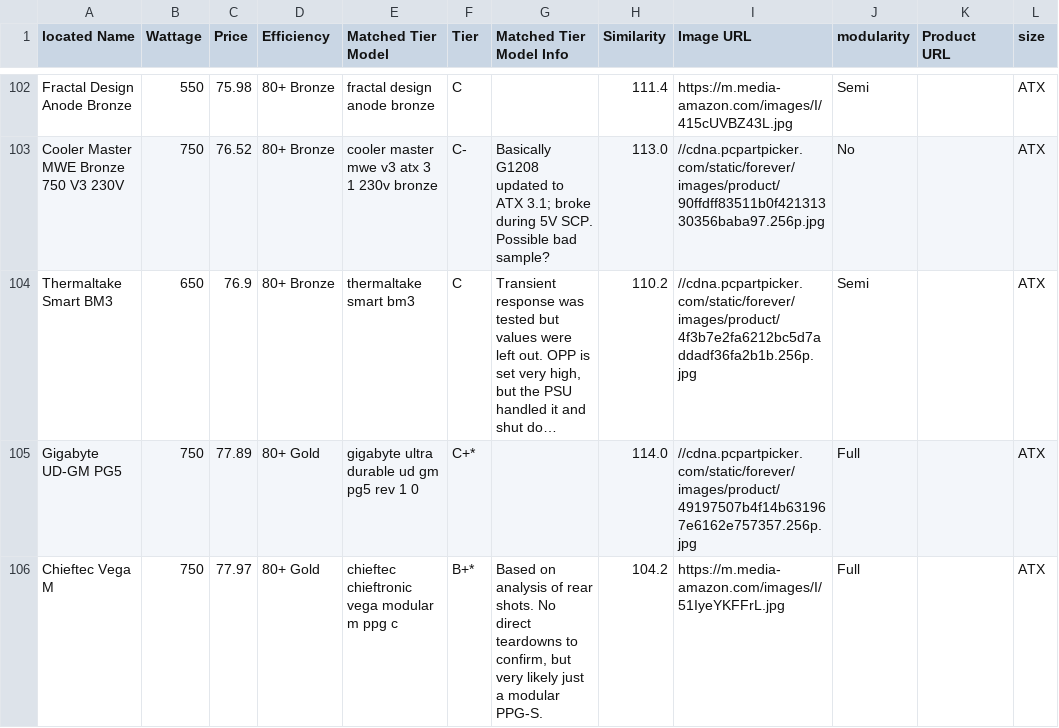
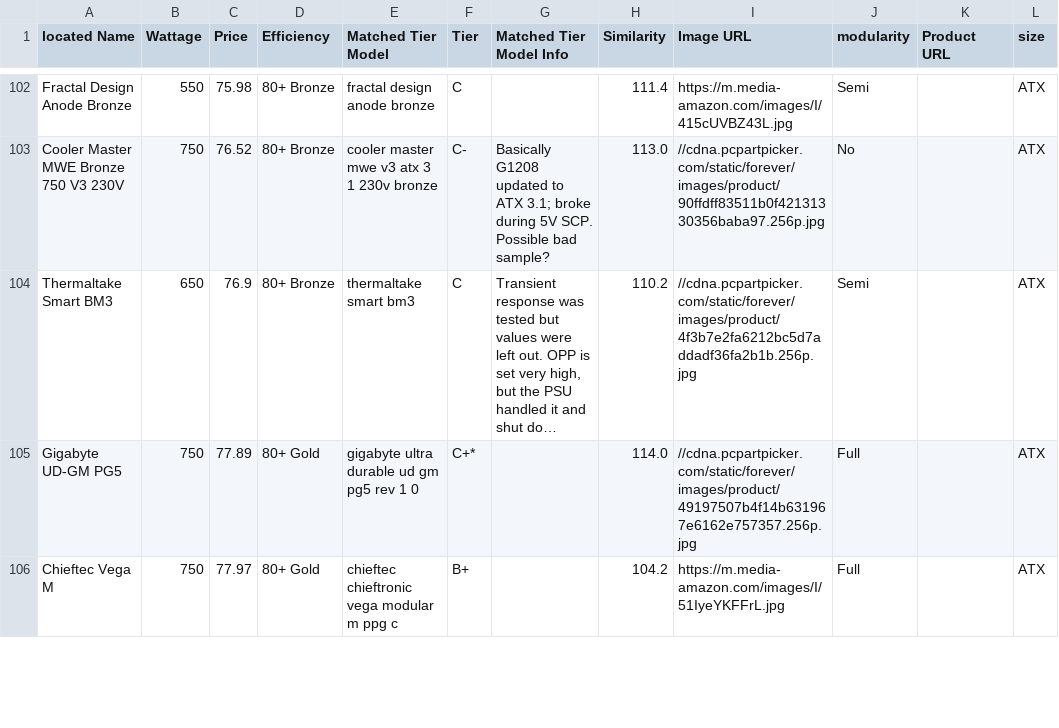
Before and after one commit to Cheesysponge/psuTierSorter, a CSV file: de.psu_stored.csv, drawn as a sheet; only a part is shown, gaps mark what is left out; long unchanged cells end in …; the diff covers the shown part only; the diff names each change by its address in the sheet, - before the commit and + after, or states it on an @@ line.

```diff
--- a/de.psu_stored.csv
+++ b/de.psu_stored.csv
-F106 (Tier): B+*
+F106 (Tier): B+
-G106 (Matched Tier Model Info): Based on analysis of rear shots. No direct teardowns to confirm, but very likely just a modular PPG-S.
+G106 (Matched Tier Model Info): (empty)
```
Also changed, not shown: 19 edited cells elsewhere in this file, au.psu_stored.csv, ca.psu_stored.csv, 3 other files.
